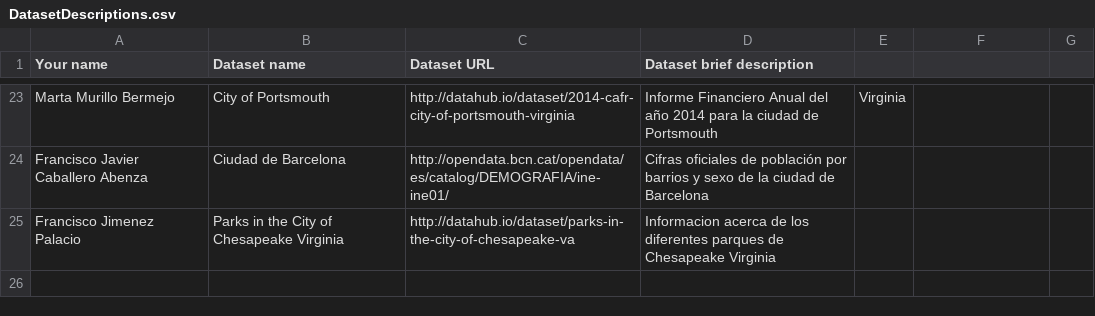
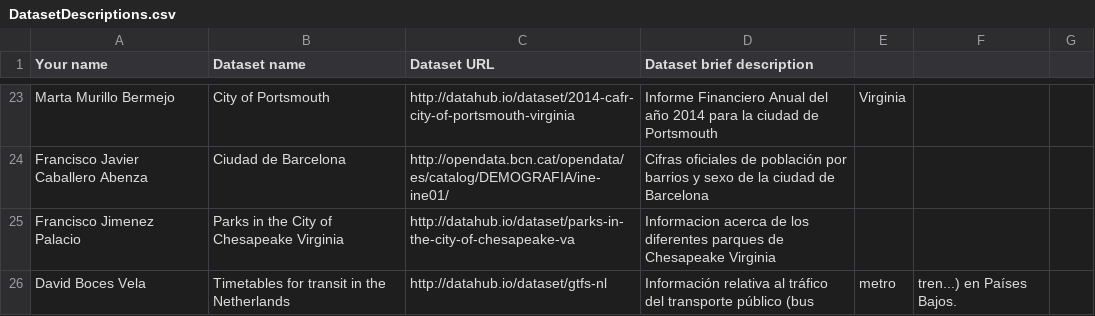
Before and after one commit to FacultadInformatica-LinkedData/Curso2015-2016, a CSV file: Assignment1/DatasetDescriptions.csv, drawn as a sheet; only a part is shown, gaps mark what is left out.

Commit message:
Update DatasetDescriptions.csv

```diff
--- a/Assignment1/DatasetDescriptions.csv
+++ b/Assignment1/DatasetDescriptions.csv
@@ -25 +25,2 @@ Francisco Javier Caballero Abenza, Ciudad de Barcelona, http://opendata.bcn.cat/
 Francisco Jimenez Palacio, Parks in the City of Chesapeake Virginia, http://datahub.io/dataset/parks-in-the-city-of-chesapeake-va, Informacion acerca de los diferentes parques de Chesapeake Virginia
+David Boces Vela, Timetables for transit in the Netherlands, http://datahub.io/dataset/gtfs-nl, Información relativa al tráfico del transporte público (bus, metro, tren...) en Países Bajos.
```
